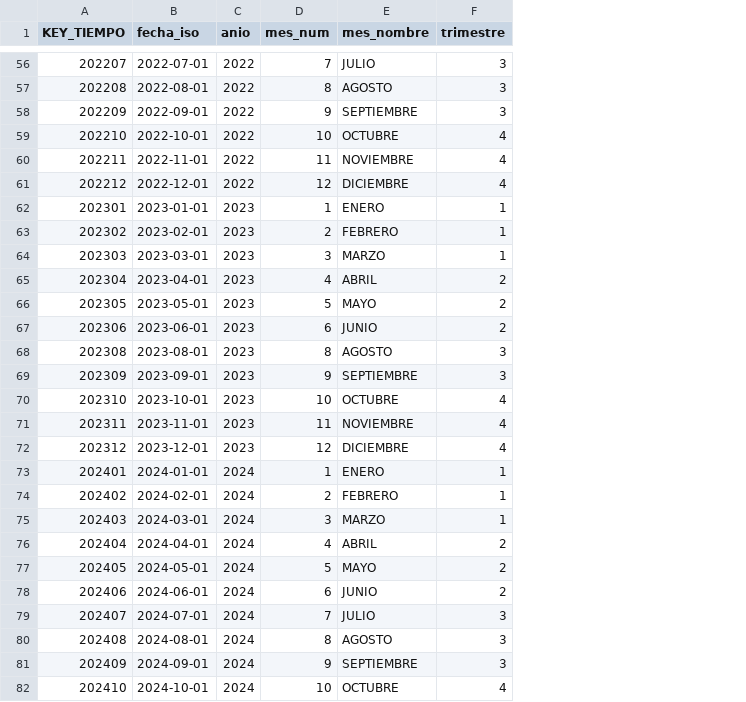
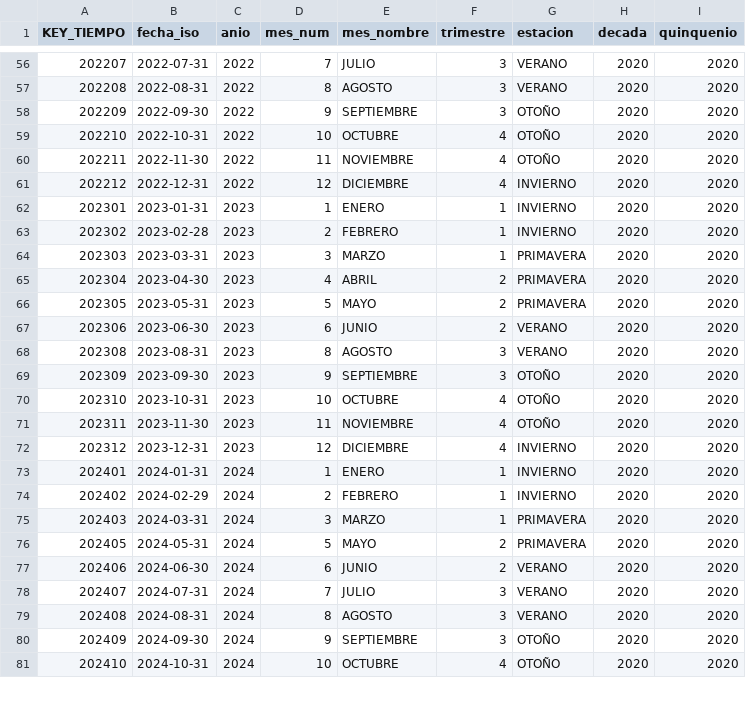
Before and after one commit to TZeik/icc321-2025-final, a CSV file: DIM_TIEMPO.csv, drawn as a sheet; only a part is shown, gaps mark what is left out; removed rows and columns are numbered as before the commit, all else as after; the diff covers the shown part only; the diff names each change by its address in the sheet, - before the commit and + after, or states it on an @@ line.

```diff
--- a/DIM_TIEMPO.csv
+++ b/DIM_TIEMPO.csv
+column G (estacion), rows 56-81: VERANO | VERANO | OTOÑO | OTOÑO | OTOÑO | INVIERNO | INVIERNO | INVIERNO | PRIMAVERA | PRIMAVERA | PRIMAVERA | VERANO | VERANO | OTOÑO | OTOÑO | OTOÑO | INVIERNO | INVIERNO | INVIERNO | PRIMAVERA | PRIMAVERA | VERANO | VERANO | VERANO | OTOÑO | OTOÑO
+column H (decada), rows 56-81: all 2020
+column I (quinquenio), rows 56-81: all 2020
-B56 (fecha_iso): 2022-07-01
+B56 (fecha_iso): 2022-07-31
-B57 (fecha_iso): 2022-08-01
+B57 (fecha_iso): 2022-08-31
-B58 (fecha_iso): 2022-09-01
+B58 (fecha_iso): 2022-09-30
-B59 (fecha_iso): 2022-10-01
+B59 (fecha_iso): 2022-10-31
-B60 (fecha_iso): 2022-11-01
+B60 (fecha_iso): 2022-11-30
-B61 (fecha_iso): 2022-12-01
+B61 (fecha_iso): 2022-12-31
-B62 (fecha_iso): 2023-01-01
+B62 (fecha_iso): 2023-01-31
-B63 (fecha_iso): 2023-02-01
+B63 (fecha_iso): 2023-02-28
-B64 (fecha_iso): 2023-03-01
+B64 (fecha_iso): 2023-03-31
-B65 (fecha_iso): 2023-04-01
+B65 (fecha_iso): 2023-04-30
-B66 (fecha_iso): 2023-05-01
+B66 (fecha_iso): 2023-05-31
-B67 (fecha_iso): 2023-06-01
+B67 (fecha_iso): 2023-06-30
-B68 (fecha_iso): 2023-08-01
+B68 (fecha_iso): 2023-08-31
-B69 (fecha_iso): 2023-09-01
+B69 (fecha_iso): 2023-09-30
-B70 (fecha_iso): 2023-10-01
+B70 (fecha_iso): 2023-10-31
-B71 (fecha_iso): 2023-11-01
+B71 (fecha_iso): 2023-11-30
-B72 (fecha_iso): 2023-12-01
+B72 (fecha_iso): 2023-12-31
-B73 (fecha_iso): 2024-01-01
+B73 (fecha_iso): 2024-01-31
-B74 (fecha_iso): 2024-02-01
+B74 (fecha_iso): 2024-02-29
-B75 (fecha_iso): 2024-03-01
+B75 (fecha_iso): 2024-03-31
-row 76: 202404 | 2024-04-01 | 2024 | 4 | ABRIL | 2
-B76 (fecha_iso): 2024-05-01
+B76 (fecha_iso): 2024-05-31
-B77 (fecha_iso): 2024-06-01
+B77 (fecha_iso): 2024-06-30
-B78 (fecha_iso): 2024-07-01
+B78 (fecha_iso): 2024-07-31
-B79 (fecha_iso): 2024-08-01
+B79 (fecha_iso): 2024-08-31
-B80 (fecha_iso): 2024-09-01
+B80 (fecha_iso): 2024-09-30
-B81 (fecha_iso): 2024-10-01
+B81 (fecha_iso): 2024-10-31
```
Also changed, not shown: 5 added rows and 60 edited cells elsewhere in this file, DIM_EMPLEADO.csv, 4 other files.
